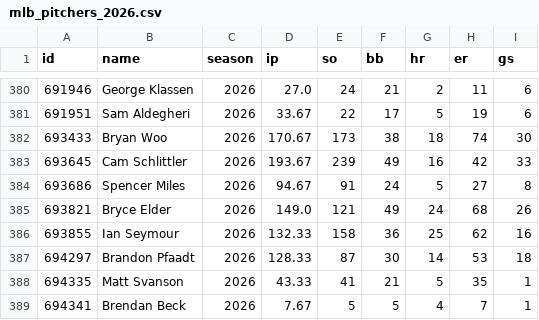
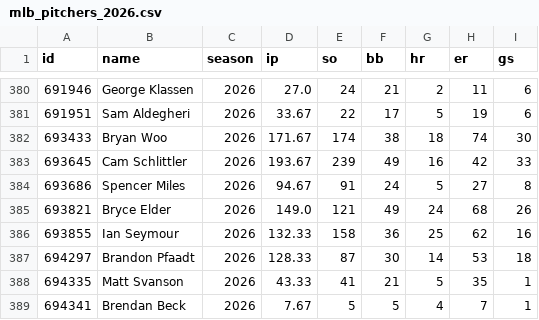
Before and after one commit to arro2121/Baseline, a CSV file: data/history/mlb_pitchers_2026.csv, drawn as a sheet; only a part is shown, gaps mark what is left out; the diff covers the shown part only.

```diff
--- a/data/history/mlb_pitchers_2026.csv
+++ b/data/history/mlb_pitchers_2026.csv
@@ -381,3 +381,3 @@ id,name,season,ip,so,bb,hr,er,gs
 691951,Sam Aldegheri,2026,33.67,22,17,5,19,6
-693433,Bryan Woo,2026,170.67,173,38,18,74,30
+693433,Bryan Woo,2026,171.67,174,38,18,74,30
 693645,Cam Schlittler,2026,193.67,239,49,16,42,33
```
Also changed, not shown: 12 edited cells elsewhere in this file, 9 other files.
